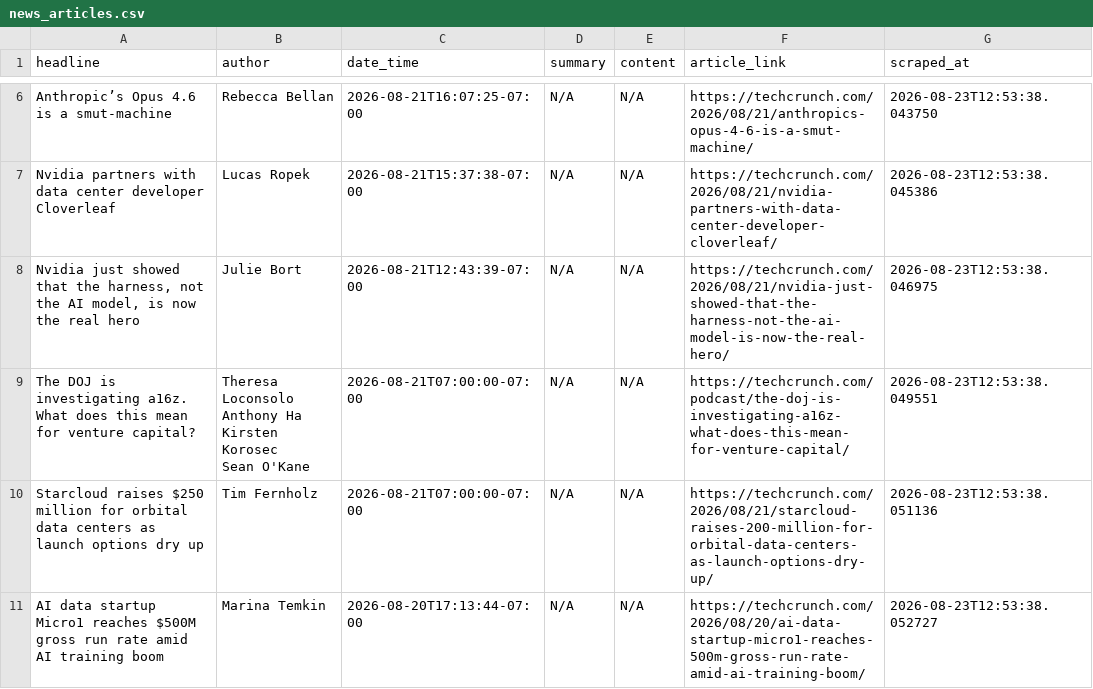
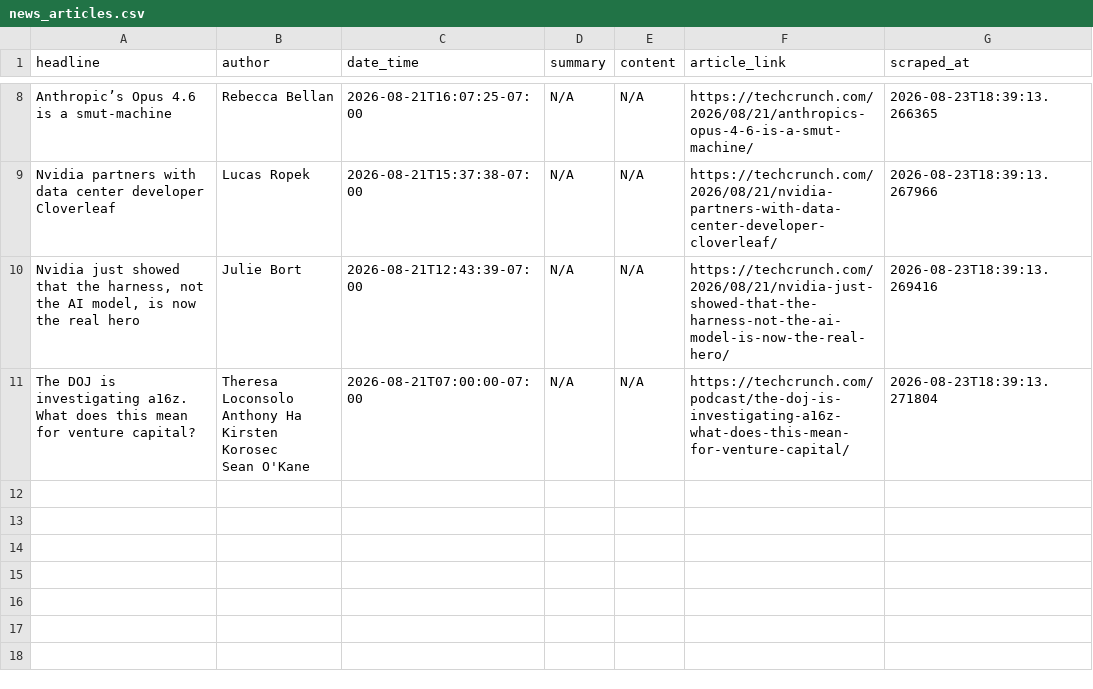
Before and after one commit to rexxgit/webscarpingportfolio, a CSV file: output/news_articles.csv, drawn as a sheet; only a part is shown, gaps mark what is left out; removed rows and columns are numbered as before the commit, all else as after; the diff covers the shown part only; the diff names each change by its address in the sheet, - before the commit and + after, or states it on an @@ line.

```diff
--- a/output/news_articles.csv
+++ b/output/news_articles.csv
-G8 (scraped_at): 2026-08-23T12:53:38.043750
+G8 (scraped_at): 2026-08-23T18:39:13.266365
-G9 (scraped_at): 2026-08-23T12:53:38.045386
+G9 (scraped_at): 2026-08-23T18:39:13.267966
-G10 (scraped_at): 2026-08-23T12:53:38.046975
+G10 (scraped_at): 2026-08-23T18:39:13.269416
-G11 (scraped_at): 2026-08-23T12:53:38.049551
+G11 (scraped_at): 2026-08-23T18:39:13.271804
-row 10: Starcloud raises $250 million for orbital data centers as launch options dry up | Tim Fernholz | 2026-08-21T07:00:00-07:00 | N/A | N/A | https://techcrunch.com/2026/08/21/starcloud-raises-200-million-for-orbital-data-centers-as-launch-options-dry-up/ | 2026-08-23T12:53:38.051136
-row 11: AI data startup Micro1 reaches $500M gross run rate amid AI training boom | Marina Temkin | 2026-08-20T17:13:44-07:00 | N/A | N/A | https://techcrunch.com/2026/08/20/ai-data-startup-micro1-reaches-500m-gross-run-rate-amid-ai-training-boom/ | 2026-08-23T12:53:38.052727
```
Also changed, not shown: 2 added rows and 6 edited cells elsewhere in this file, 1 other file.
